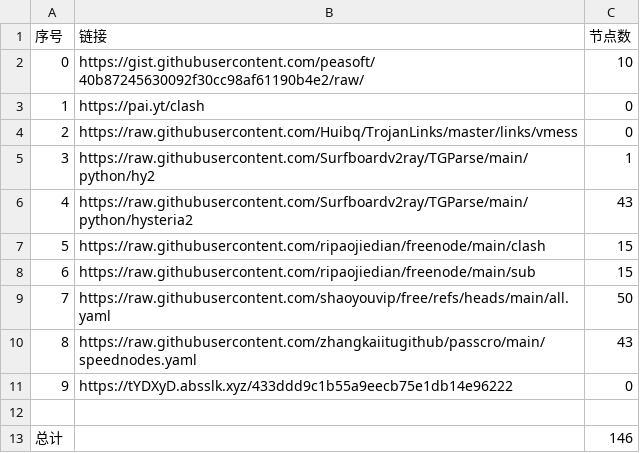
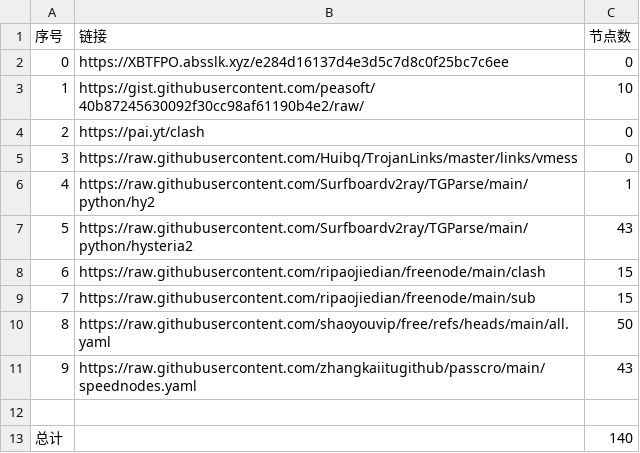
Before and after one commit to cysk003/nomorewalls, a CSV file: list_result.csv, drawn as a sheet; removed rows and columns are numbered as before the commit, all else as after; the diff names each change by its address in the sheet, - before the commit and + after, or states it on an @@ line.

```diff
--- a/list_result.csv
+++ b/list_result.csv
+row 2: 0 | https://XBTFPO.absslk.xyz/e284d16137d4e3d5c7d8c0f25bc7c6ee | 0
@@ column A (序号) renumbered between rows 3 and 11 @@
-row 11: 9 | https://tYDXyD.absslk.xyz/433ddd9c1b55a9eecb75e1db14e96222 | 0
-C13 (节点数): 146
+C13 (节点数): 140
```
Also changed, not shown: 10 other files.
